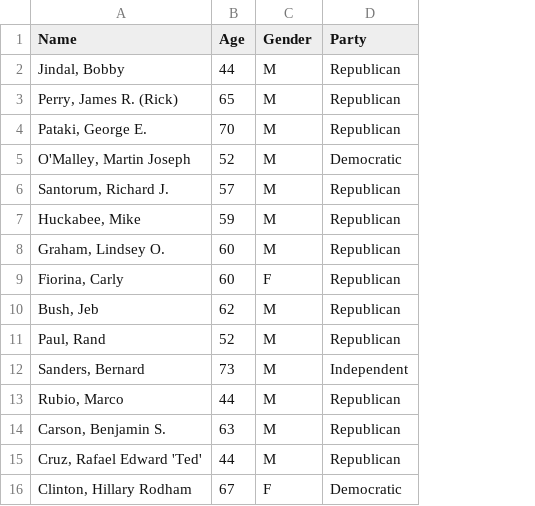
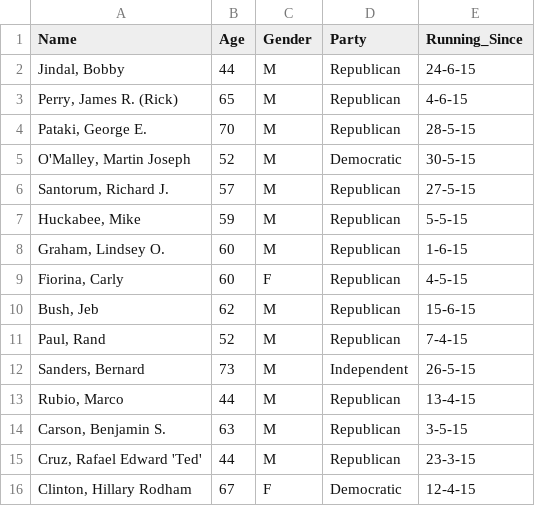
Before and after one commit to brandjamie/udacity_eda_in_r, a CSV file: candidates.csv, drawn as a sheet; the diff names each change by its address in the sheet, - before the commit and + after, or states it on an @@ line.

Commit message:
Added candidate since feature to candidates.csv. Continued working on plots.

```diff
--- a/candidates.csv
+++ b/candidates.csv
+column E (Running_Since), rows 2-16: 24-6-15 | 4-6-15 | 28-5-15 | 30-5-15 | 27-5-15 | 5-5-15 | 1-6-15 | 4-5-15 | 15-6-15 | 7-4-15 | 26-5-15 | 13-4-15 | 3-5-15 | 23-3-15 | 12-4-15
```
Also changed, not shown: 1 other file.
